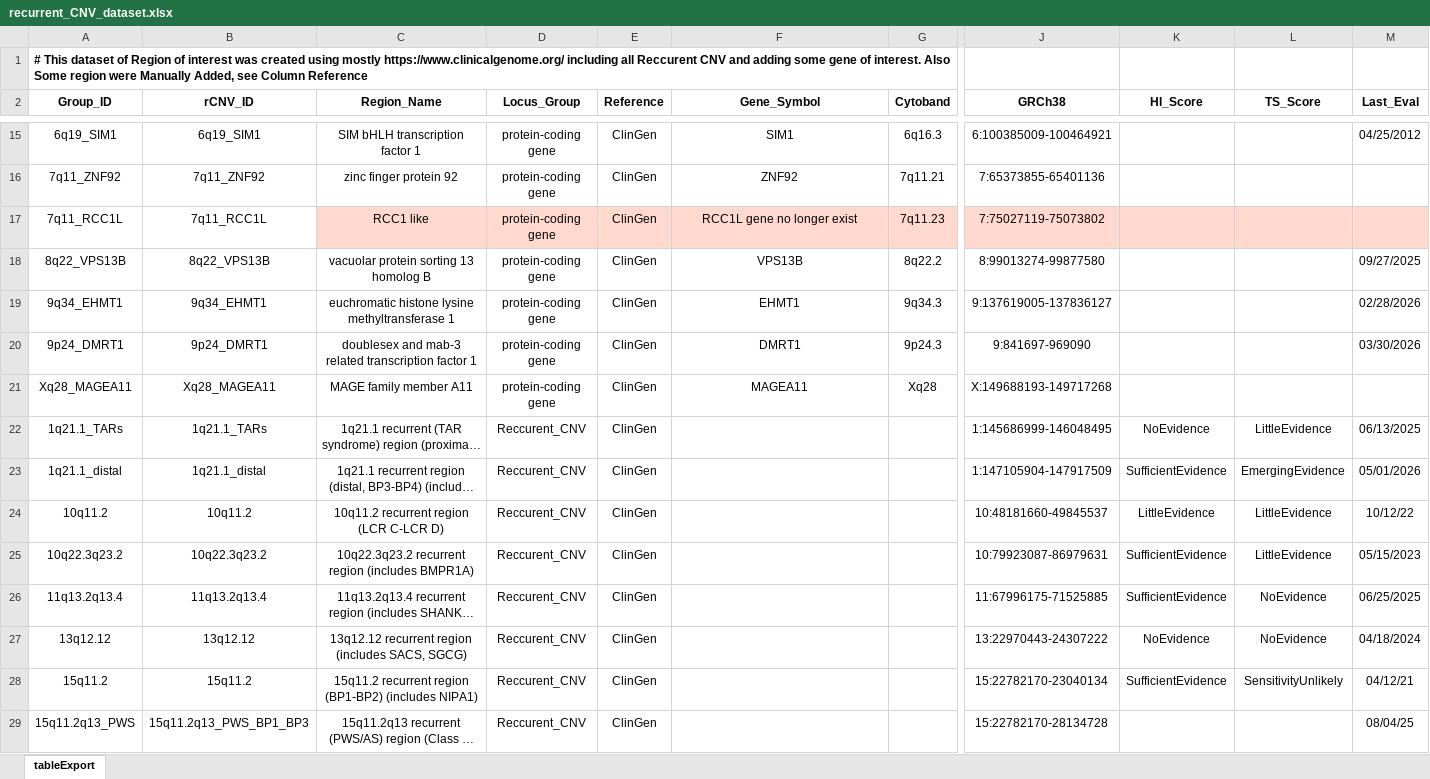
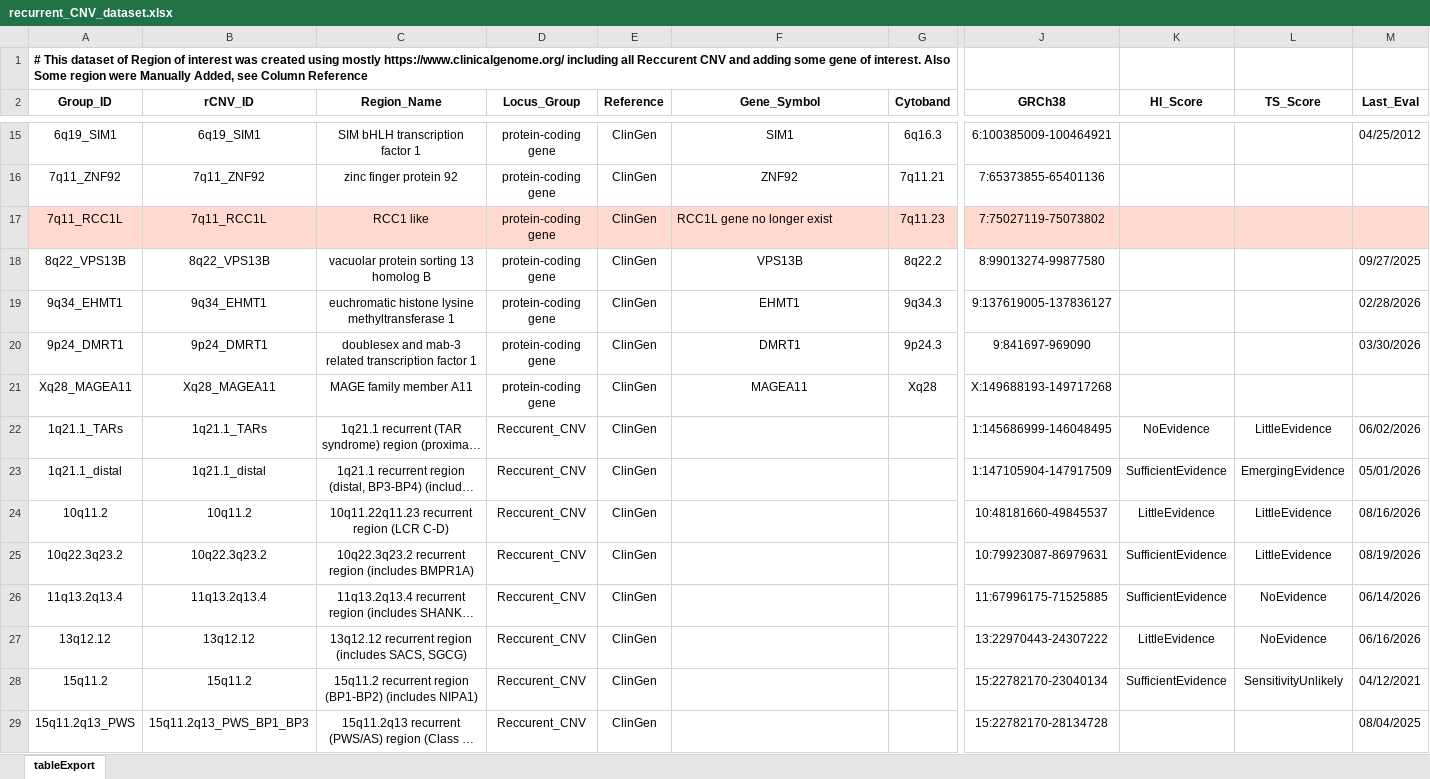
Before and after one commit to JacquemontLab/CNV-Annotation, an Excel workbook: resources/rCNV/docs/recurrent_CNV_dataset.xlsx, sheet tableExport, drawn as a sheet; only a part is shown, gaps mark what is left out; long unchanged cells end in …; values as stored, in another font and other column widths than the file's, no borders; charts and pictures not drawn; the diff covers the shown part only; the diff names each change by its address in the sheet, - before the commit and + after, or states it on an @@ line.

```diff
--- a/resources/rCNV/docs/recurrent_CNV_dataset.xlsx (sheet tableExport)
+++ b/resources/rCNV/docs/recurrent_CNV_dataset.xlsx (sheet tableExport)
-A17:B17 fill: none
+A17:B17 fill: #FFD8CE
-F17 alignment: center
+F17 alignment: left
-M22 (Last_Eval): 06/13/2025
+M22 (Last_Eval): 06/02/2026
-C24 (Region_Name): 10q11.2 recurrent region (LCR C-LCR D)
+C24 (Region_Name): 10q11.22q11.23 recurrent region (LCR C-D)
-M24 (Last_Eval): 10/12/22
+M24 (Last_Eval): 08/16/2026
-M25 (Last_Eval): 05/15/2023
+M25 (Last_Eval): 08/19/2026
-M26 (Last_Eval): 06/25/2025
+M26 (Last_Eval): 06/14/2026
-K27 (HI_Score): NoEvidence
+K27 (HI_Score): LittleEvidence
-M27 (Last_Eval): 04/18/2024
+M27 (Last_Eval): 06/16/2026
-M28 (Last_Eval): 04/12/21
+M28 (Last_Eval): 04/12/2021
-M29 (Last_Eval): 08/04/25
+M29 (Last_Eval): 08/04/2025
```
Also changed, not shown: 2 added rows, 31 edited cells and cell formats elsewhere in this sheet, 1 other file.
